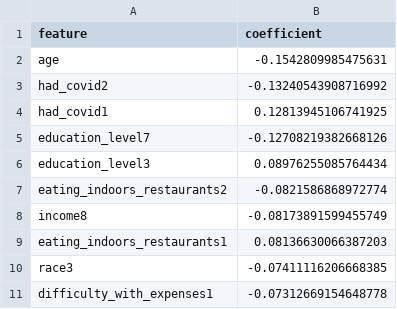
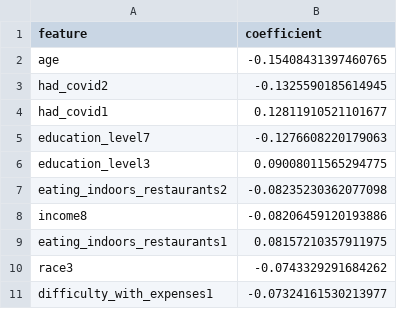
Before and after one commit to williamxcheng/covid-vaccine-hesitancy, a TSV file: results/ridge-features-table.tsv, drawn as a sheet.

```diff
--- a/results/ridge-features-table.tsv
+++ b/results/ridge-features-table.tsv
@@ -1,11 +1,11 @@
 feature	coefficient
-age	-0.1542809985475631
-had_covid2	-0.13240543908716992
-had_covid1	0.12813945106741925
-education_level7	-0.12708219382668126
-education_level3	0.08976255085764434
-eating_indoors_restaurants2	-0.0821586868972774
-income8	-0.08173891599455749
-eating_indoors_restaurants1	0.08136630066387203
-race3	-0.07411116206668385
-difficulty_with_expenses1	-0.07312669154648778
+age	-0.15408431397460765
+had_covid2	-0.1325590185614945
+had_covid1	0.12811910521101677
+education_level7	-0.1276608220179063
+education_level3	0.09008011565294775
+eating_indoors_restaurants2	-0.08235230362077098
+income8	-0.08206459120193886
+eating_indoors_restaurants1	0.08157210357911975
+race3	-0.0743329291684262
+difficulty_with_expenses1	-0.07324161530213977
```
Also changed, not shown: results/boosted-var-summary.tsv, results/elnet-features-table.tsv, 39 other files.
